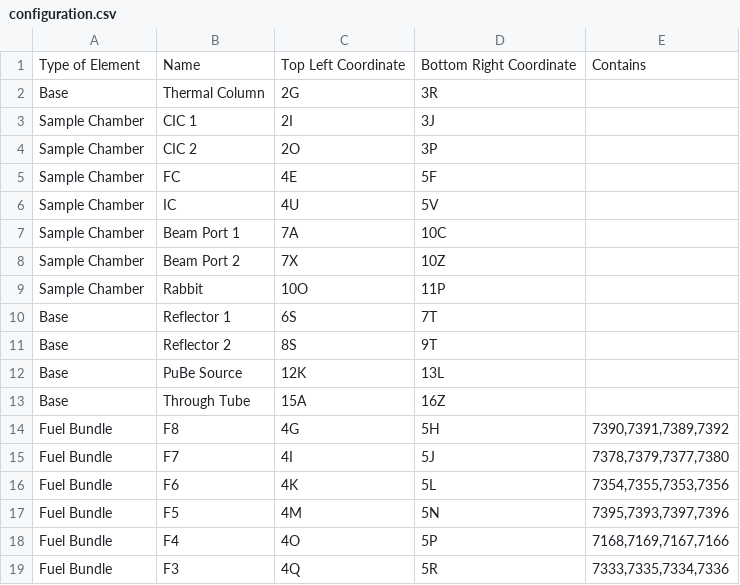
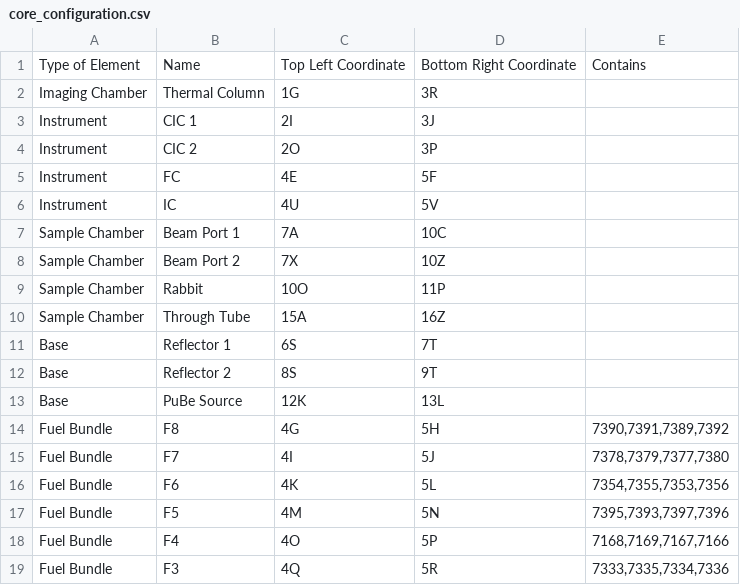
Before and after one commit to telonyan/MUTR_status_board, a CSV file: core_configuration.csv (was configuration.csv), drawn as a sheet; only a part is shown.

Commit message:
Changed base configuration

```diff
--- a/configuration.csv
+++ b/core_configuration.csv
@@ -1,7 +1,7 @@
 Type of Element,Name,Top Left Coordinate,Bottom Right Coordinate,Contains
-Base,Thermal Column,2G,3R,
-Sample Chamber,CIC 1,2I,3J,
-Sample Chamber,CIC 2,2O,3P,
-Sample Chamber,FC,4E,5F,
-Sample Chamber,IC,4U,5V,
+Imaging Chamber,Thermal Column,1G,3R,
+Instrument,CIC 1,2I,3J,
+Instrument,CIC 2,2O,3P,
+Instrument,FC,4E,5F,
+Instrument,IC,4U,5V,
 Sample Chamber,Beam Port 1,7A,10C,
@@ -9,2 +9,3 @@ Sample Chamber,Beam Port 2,7X,10Z,
 Sample Chamber,Rabbit,10O,11P,
+Sample Chamber,Through Tube,15A,16Z,
 Base,Reflector 1,6S,7T,
@@ -12,3 +13,2 @@ Base,Reflector 2,8S,9T,
 Base,PuBe Source,12K,13L,
-Base,Through Tube,15A,16Z,
 Fuel Bundle,F8,4G,5H,"7390,7391,7389,7392"
```
Also changed, not shown: 1 other file.
